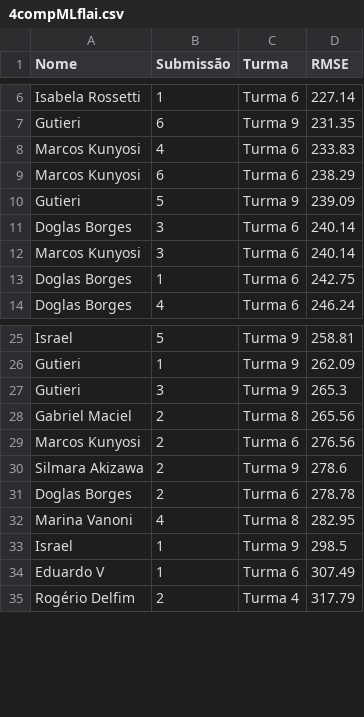
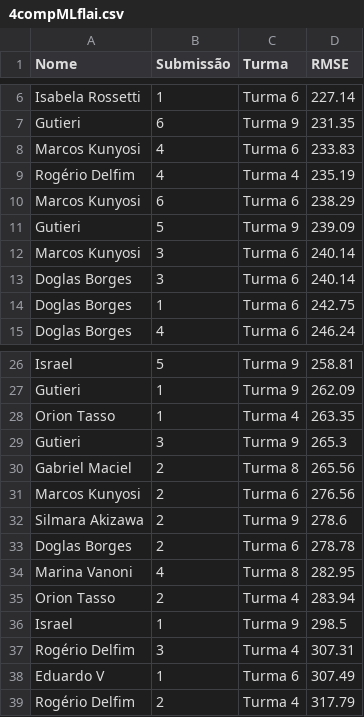
Before and after one commit to gitflai/ranking, a CSV file: 4compMLflai.csv, drawn as a sheet; only a part is shown, gaps mark what is left out.

```diff
--- a/4compMLflai.csv
+++ b/4compMLflai.csv
@@ -8,6 +8,7 @@ Gutieri,6,Turma 9,231.35
 Marcos Kunyosi,4,Turma 6,233.83
+Rogério Delfim,4,Turma 4,235.19
 Marcos Kunyosi,6,Turma 6,238.29
 Gutieri,5,Turma 9,239.09
+Marcos Kunyosi,3,Turma 6,240.14
 Doglas Borges,3,Turma 6,240.14
-Marcos Kunyosi,3,Turma 6,240.14
 Doglas Borges,1,Turma 6,242.75
@@ -26,2 +27,3 @@ Israel,5,Turma 9,258.81
 Gutieri,1,Turma 9,262.09
+Orion Tasso,1,Turma 4,263.35
 Gutieri,3,Turma 9,265.3
@@ -32,3 +34,5 @@ Doglas Borges,2,Turma 6,278.78
 Marina Vanoni,4,Turma 8,282.95
+Orion Tasso,2,Turma 4,283.94
 Israel,1,Turma 9,298.5
+Rogério Delfim,3,Turma 4,307.31
 Eduardo V,1,Turma 6,307.49
```
Also changed, not shown: 4compMLflairank.csv.
